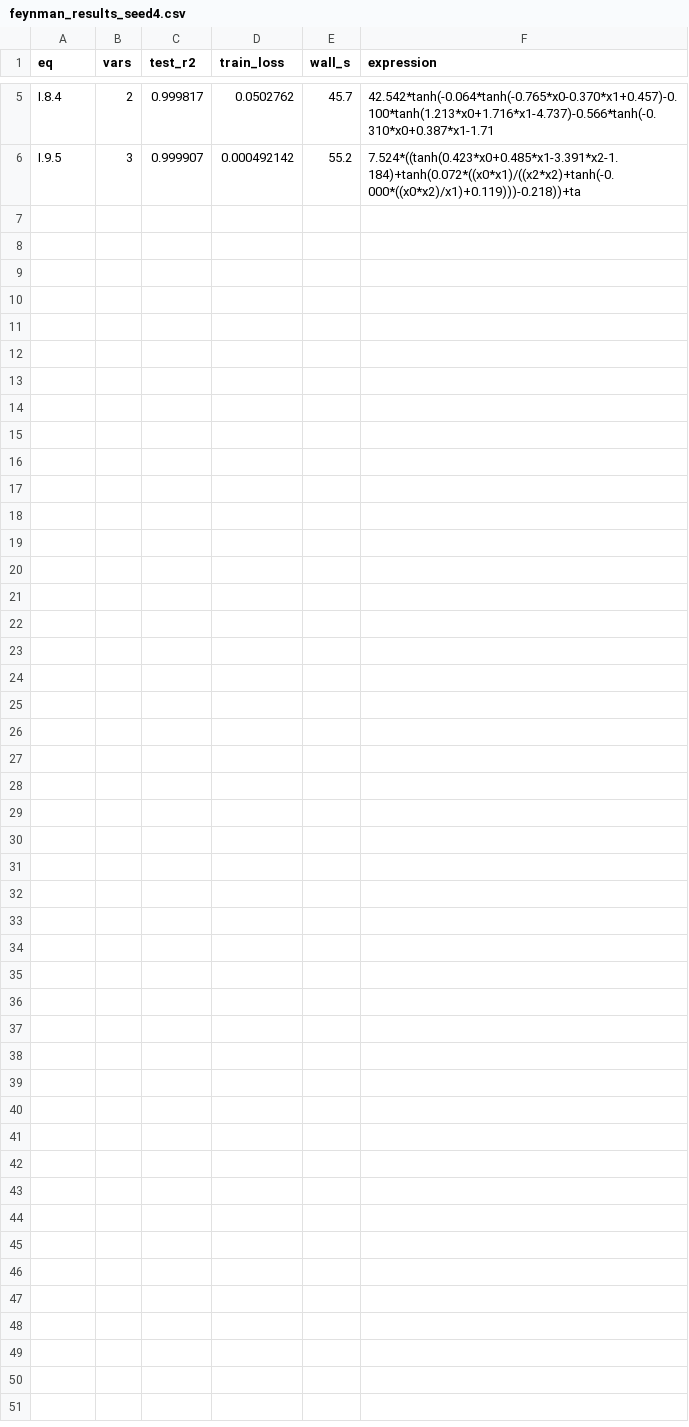
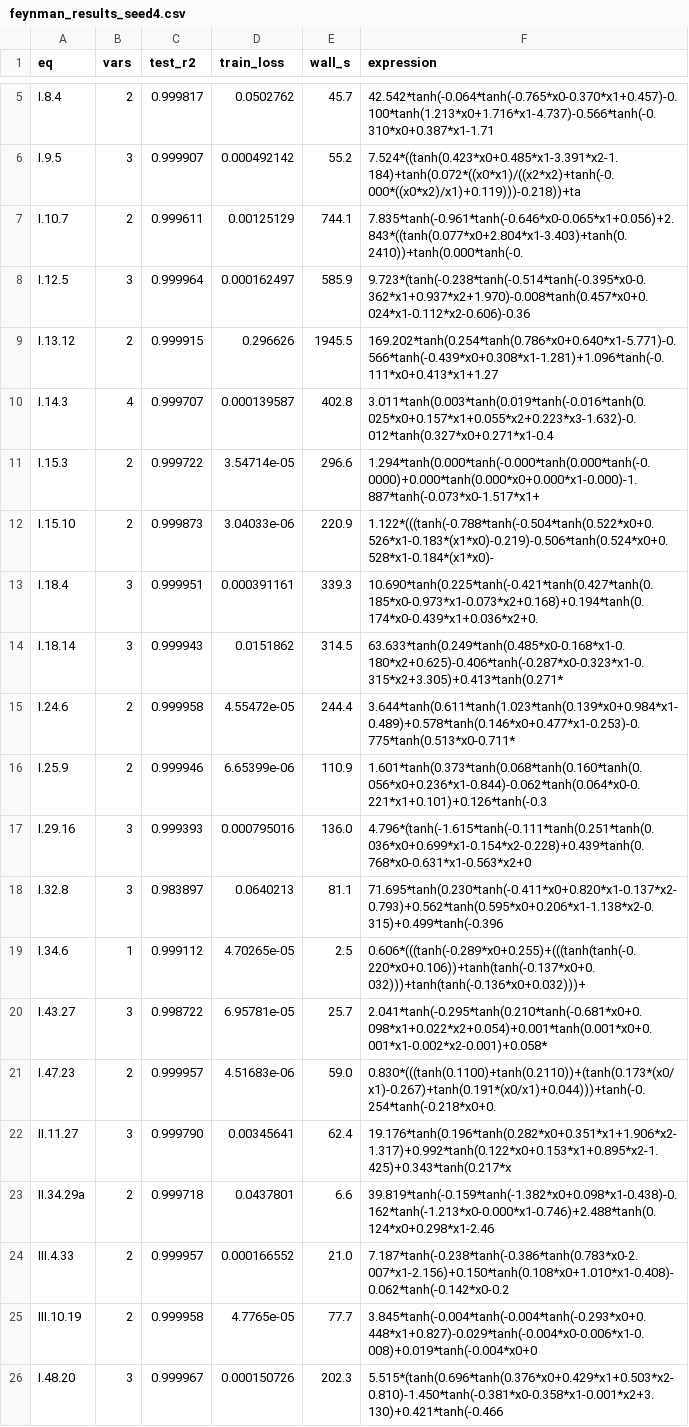
Before and after one commit to ver1l0g/Adaptive-Reasoned-Injection-of-Architecture, a CSV file: problems/results/feynman_results_seed4.csv, drawn as a sheet; only a part is shown, gaps mark what is left out; the diff names each change by its address in the sheet, - before the commit and + after, or states it on an @@ line.

```diff
--- a/problems/results/feynman_results_seed4.csv
+++ b/problems/results/feynman_results_seed4.csv
+row 7: I.10.7 | 2 | 0.999611 | 0.00125129 | 744.1 | 7.835*tanh(-0.961*tanh(-0.646*x0-0.065*x1+0.056)+2.843*((tanh(0.077*x0+2.804*x1-3.403)+tanh(0.2410))+tanh(0.000*tanh(-0.
+row 8: I.12.5 | 3 | 0.999964 | 0.000162497 | 585.9 | 9.723*(tanh(-0.238*tanh(-0.514*tanh(-0.395*x0-0.362*x1+0.937*x2+1.970)-0.008*tanh(0.457*x0+0.024*x1-0.112*x2-0.606)-0.36
+row 9: I.13.12 | 2 | 0.999915 | 0.296626 | 1945.5 | 169.202*tanh(0.254*tanh(0.786*x0+0.640*x1-5.771)-0.566*tanh(-0.439*x0+0.308*x1-1.281)+1.096*tanh(-0.111*x0+0.413*x1+1.27
+row 10: I.14.3 | 4 | 0.999707 | 0.000139587 | 402.8 | 3.011*tanh(0.003*tanh(0.019*tanh(-0.016*tanh(0.025*x0+0.157*x1+0.055*x2+0.223*x3-1.632)-0.012*tanh(0.327*x0+0.271*x1-0.4
+row 11: I.15.3 | 2 | 0.999722 | 3.54714e-05 | 296.6 | 1.294*tanh(0.000*tanh(-0.000*tanh(0.000*tanh(-0.0000)+0.000*tanh(0.000*x0+0.000*x1-0.000)-1.887*tanh(-0.073*x0-1.517*x1+
+row 12: I.15.10 | 2 | 0.999873 | 3.04033e-06 | 220.9 | 1.122*(((tanh(-0.788*tanh(-0.504*tanh(0.522*x0+0.526*x1-0.183*(x1*x0)-0.219)-0.506*tanh(0.524*x0+0.528*x1-0.184*(x1*x0)-
+row 13: I.18.4 | 3 | 0.999951 | 0.000391161 | 339.3 | 10.690*tanh(0.225*tanh(-0.421*tanh(0.427*tanh(0.185*x0-0.973*x1-0.073*x2+0.168)+0.194*tanh(0.174*x0-0.439*x1+0.036*x2+0.
+row 14: I.18.14 | 3 | 0.999943 | 0.0151862 | 314.5 | 63.633*tanh(0.249*tanh(0.485*x0-0.168*x1-0.180*x2+0.625)-0.406*tanh(-0.287*x0-0.323*x1-0.315*x2+3.305)+0.413*tanh(0.271*
+row 15: I.24.6 | 2 | 0.999958 | 4.55472e-05 | 244.4 | 3.644*tanh(0.611*tanh(1.023*tanh(0.139*x0+0.984*x1-0.489)+0.578*tanh(0.146*x0+0.477*x1-0.253)-0.775*tanh(0.513*x0-0.711*
+row 16: I.25.9 | 2 | 0.999946 | 6.65399e-06 | 110.9 | 1.601*tanh(0.373*tanh(0.068*tanh(0.160*tanh(0.056*x0+0.236*x1-0.844)-0.062*tanh(0.064*x0-0.221*x1+0.101)+0.126*tanh(-0.3
+row 17: I.29.16 | 3 | 0.999393 | 0.000795016 | 136.0 | 4.796*(tanh(-1.615*tanh(-0.111*tanh(0.251*tanh(0.036*x0+0.699*x1-0.154*x2-0.228)+0.439*tanh(0.768*x0-0.631*x1-0.563*x2+0
+row 18: I.32.8 | 3 | 0.983897 | 0.0640213 | 81.1 | 71.695*tanh(0.230*tanh(-0.411*x0+0.820*x1-0.137*x2-0.793)+0.562*tanh(0.595*x0+0.206*x1-1.138*x2-0.315)+0.499*tanh(-0.396
+row 19: I.34.6 | 1 | 0.999112 | 4.70265e-05 | 2.5 | 0.606*(((tanh(-0.289*x0+0.255)+(((tanh(tanh(-0.220*x0+0.106))+tanh(tanh(-0.137*x0+0.032)))+tanh(tanh(-0.136*x0+0.032)))+
+row 20: I.43.27 | 3 | 0.998722 | 6.95781e-05 | 25.7 | 2.041*tanh(-0.295*tanh(0.210*tanh(-0.681*x0+0.098*x1+0.022*x2+0.054)+0.001*tanh(0.001*x0+0.001*x1-0.002*x2-0.001)+0.058*
+row 21: I.47.23 | 2 | 0.999957 | 4.51683e-06 | 59.0 | 0.830*(((tanh(0.1100)+tanh(0.2110))+(tanh(0.173*(x0/x1)-0.267)+tanh(0.191*(x0/x1)+0.044)))+tanh(-0.254*tanh(-0.218*x0+0.
+row 22: II.11.27 | 3 | 0.999790 | 0.00345641 | 62.4 | 19.176*tanh(0.196*tanh(0.282*x0+0.351*x1+1.906*x2-1.317)+0.992*tanh(0.122*x0+0.153*x1+0.895*x2-1.425)+0.343*tanh(0.217*x
+row 23: II.34.29a | 2 | 0.999718 | 0.0437801 | 6.6 | 39.819*tanh(-0.159*tanh(-1.382*x0+0.098*x1-0.438)-0.162*tanh(-1.213*x0-0.000*x1-0.746)+2.488*tanh(0.124*x0+0.298*x1-2.46
+row 24: III.4.33 | 2 | 0.999957 | 0.000166552 | 21.0 | 7.187*tanh(-0.238*tanh(-0.386*tanh(0.783*x0-2.007*x1-2.156)+0.150*tanh(0.108*x0+1.010*x1-0.408)-0.062*tanh(-0.142*x0-0.2
+row 25: III.10.19 | 2 | 0.999958 | 4.7765e-05 | 77.7 | 3.845*tanh(-0.004*tanh(-0.004*tanh(-0.293*x0+0.448*x1+0.827)-0.029*tanh(-0.004*x0-0.006*x1-0.008)+0.019*tanh(-0.004*x0+0
+row 26: I.48.20 | 3 | 0.999967 | 0.000150726 | 202.3 | 5.515*(tanh(0.696*tanh(0.376*x0+0.429*x1+0.503*x2-0.810)-1.450*tanh(-0.381*x0-0.358*x1-0.001*x2+3.130)+0.421*tanh(-0.466
```
Also changed, not shown: problems/results/feynman_results_seed5.csv, 23 other files.
